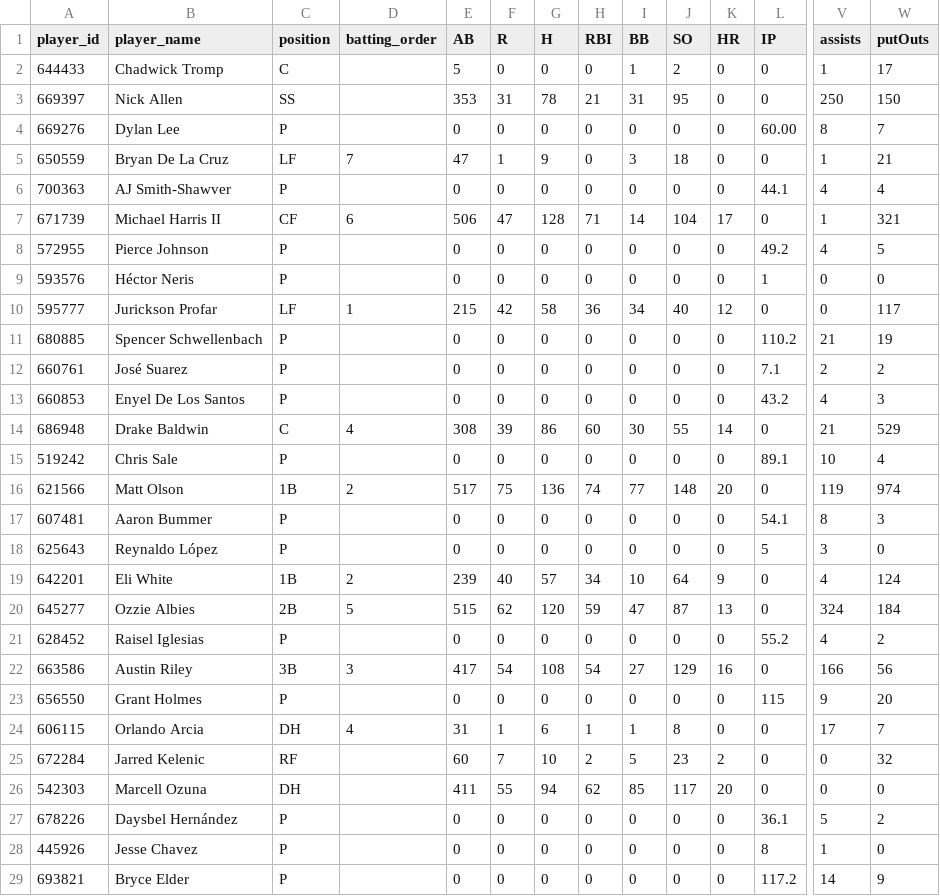
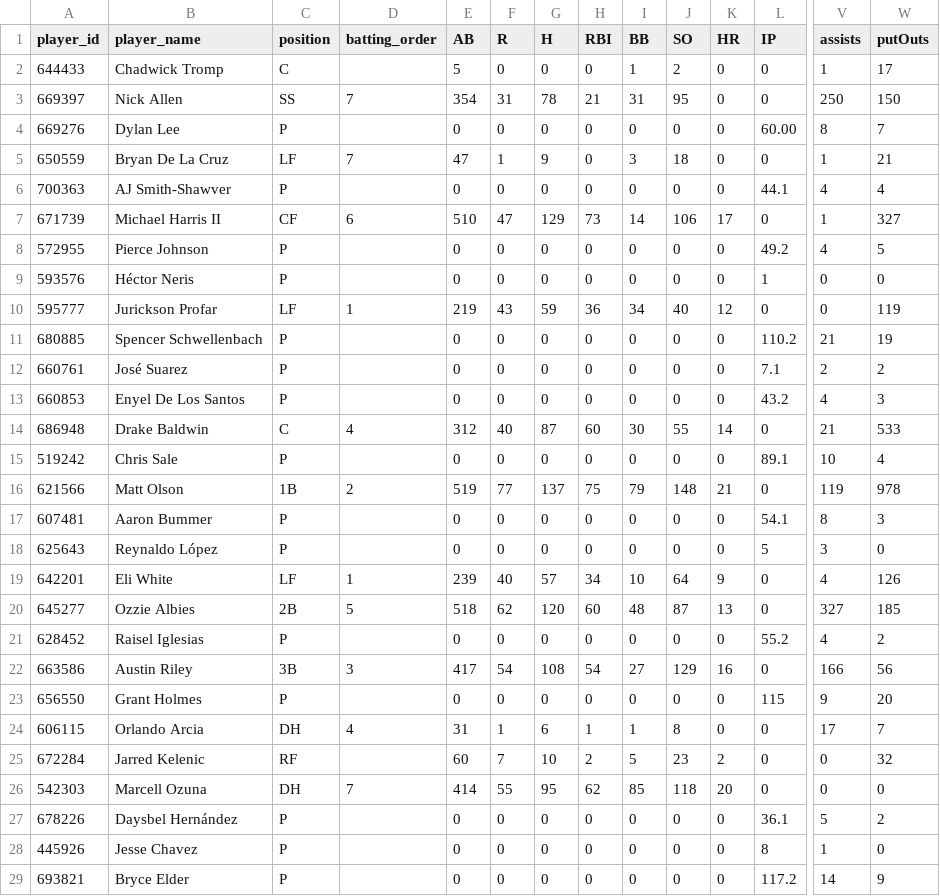
Before and after one commit to Floodplain4/Braves_Stats, a CSV file: braves_player_season_totals.csv, drawn as a sheet; only a part is shown, gaps mark what is left out; the diff covers the shown part only; the diff names each change by its address in the sheet, - before the commit and + after, or states it on an @@ line.

```diff
--- a/braves_player_season_totals.csv
+++ b/braves_player_season_totals.csv
-D3 (batting_order): (empty)
+D3 (batting_order): 7
-E3 (AB): 353
+E3 (AB): 354
-E7 (AB): 506
+E7 (AB): 510
-G7 (H): 128
+G7 (H): 129
-H7 (RBI): 71
+H7 (RBI): 73
-J7 (SO): 104
+J7 (SO): 106
-W7 (putOuts): 321
+W7 (putOuts): 327
-E10 (AB): 215
+E10 (AB): 219
-F10 (R): 42
+F10 (R): 43
-G10 (H): 58
+G10 (H): 59
-W10 (putOuts): 117
+W10 (putOuts): 119
-E14 (AB): 308
+E14 (AB): 312
-F14 (R): 39
+F14 (R): 40
-G14 (H): 86
+G14 (H): 87
-W14 (putOuts): 529
+W14 (putOuts): 533
-E16 (AB): 517
+E16 (AB): 519
-F16 (R): 75
+F16 (R): 77
-G16 (H): 136
+G16 (H): 137
-H16 (RBI): 74
+H16 (RBI): 75
-I16 (BB): 77
+I16 (BB): 79
-K16 (HR): 20
+K16 (HR): 21
-W16 (putOuts): 974
+W16 (putOuts): 978
-C19 (position): 1B
+C19 (position): LF
-D19 (batting_order): 2
+D19 (batting_order): 1
-W19 (putOuts): 124
+W19 (putOuts): 126
-E20 (AB): 515
+E20 (AB): 518
-H20 (RBI): 59
+H20 (RBI): 60
-I20 (BB): 47
+I20 (BB): 48
-V20 (assists): 324
+V20 (assists): 327
-W20 (putOuts): 184
+W20 (putOuts): 185
-D26 (batting_order): (empty)
+D26 (batting_order): 7
-E26 (AB): 411
+E26 (AB): 414
-G26 (H): 94
+G26 (H): 95
-J26 (SO): 117
+J26 (SO): 118
```
Also changed, not shown: 48 edited cells elsewhere in this file.
